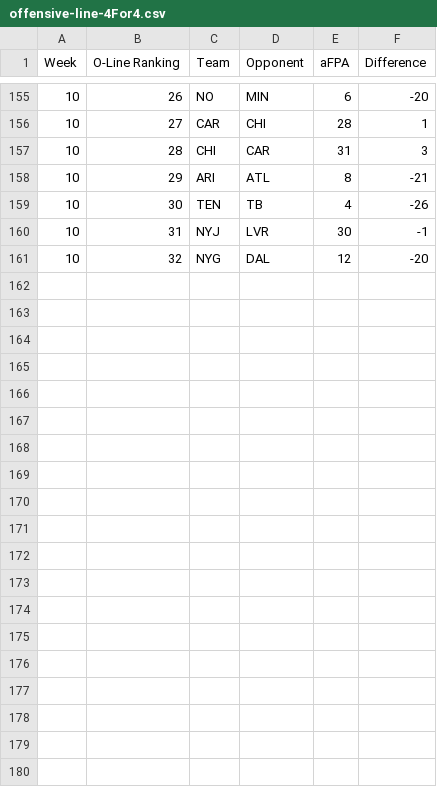
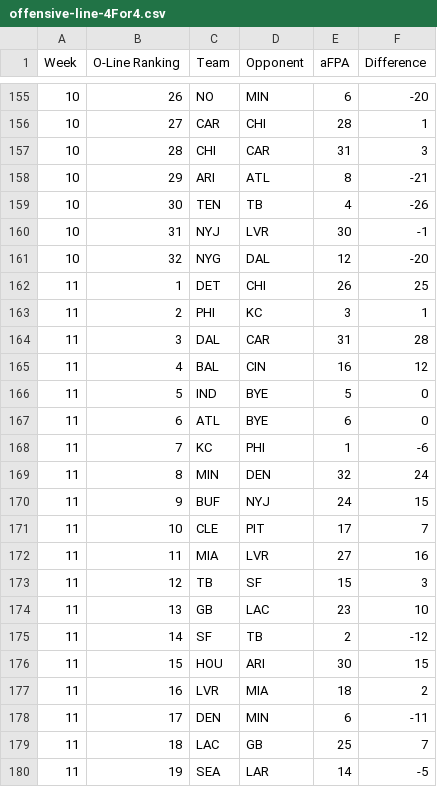
Before and after one commit to kbw612/Fantasy, a CSV file: NFL/2023/offensive-line-4For4.csv, drawn as a sheet; only a part is shown, gaps mark what is left out; the diff covers the shown part only; the diff names each change by its address in the sheet, - before the commit and + after, or states it on an @@ line.

```diff
--- a/NFL/2023/offensive-line-4For4.csv
+++ b/NFL/2023/offensive-line-4For4.csv
+row 162: 11 | 1 | DET | CHI | 26 | 25
+row 163: 11 | 2 | PHI | KC | 3 | 1
+row 164: 11 | 3 | DAL | CAR | 31 | 28
+row 165: 11 | 4 | BAL | CIN | 16 | 12
+row 166: 11 | 5 | IND | BYE | 5 | 0
+row 167: 11 | 6 | ATL | BYE | 6 | 0
+row 168: 11 | 7 | KC | PHI | 1 | -6
+row 169: 11 | 8 | MIN | DEN | 32 | 24
+row 170: 11 | 9 | BUF | NYJ | 24 | 15
+row 171: 11 | 10 | CLE | PIT | 17 | 7
+row 172: 11 | 11 | MIA | LVR | 27 | 16
+row 173: 11 | 12 | TB | SF | 15 | 3
+row 174: 11 | 13 | GB | LAC | 23 | 10
+row 175: 11 | 14 | SF | TB | 2 | -12
+row 176: 11 | 15 | HOU | ARI | 30 | 15
+row 177: 11 | 16 | LVR | MIA | 18 | 2
+row 178: 11 | 17 | DEN | MIN | 6 | -11
+row 179: 11 | 18 | LAC | GB | 25 | 7
+row 180: 11 | 19 | SEA | LAR | 14 | -5
```
Also changed, not shown: 13 added rows elsewhere in this file, NFL/2023/offensive-line-FootballGuys.csv, NFL/2023/offensive-line-PlayerProfiler.csv.
